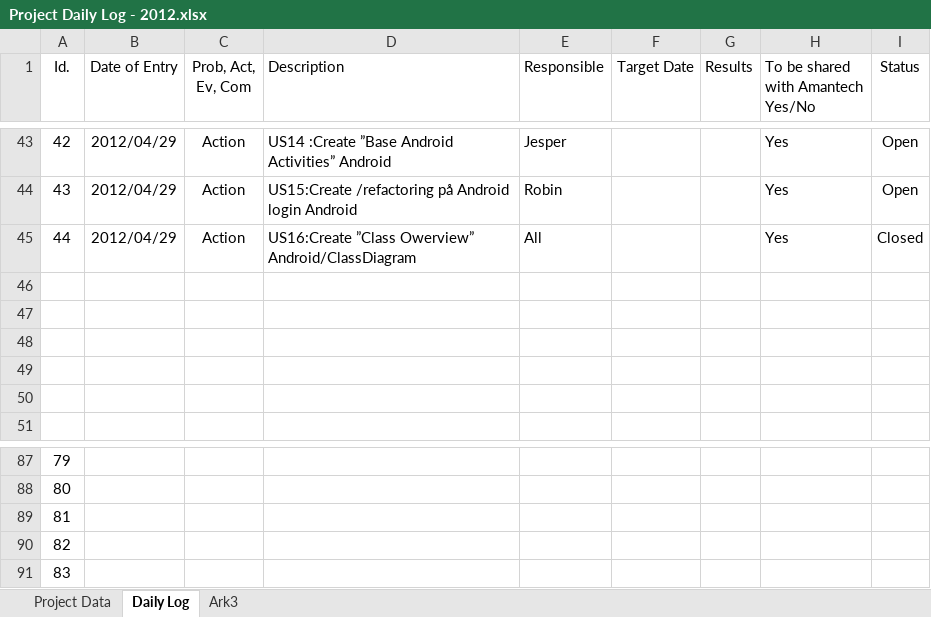
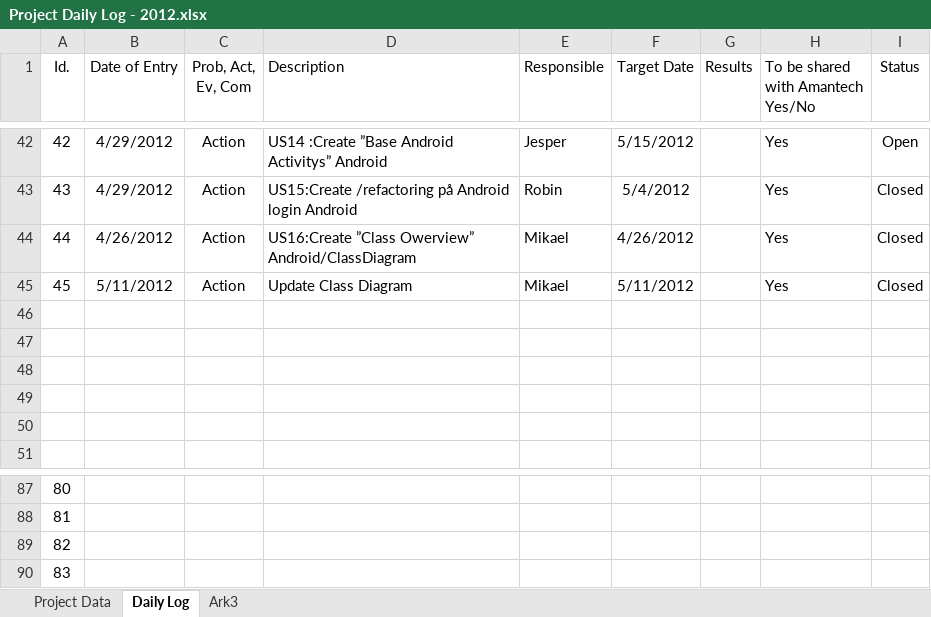
Before and after one commit to nero2000/Amantech, an Excel workbook: Documents/0 Project Managment/Project Daily Log - 2012.xlsx, sheet Daily Log, drawn as a sheet; only a part is shown, gaps mark what is left out; values as stored, in another font and other column widths than the file's, no borders; removed rows and columns are numbered as before the commit, all else as after; the diff covers the shown part only; the diff names each change by its address in the sheet, - before the commit and + after, or states it on an @@ line.

```diff
--- a/Documents/0 Project Managment/Project Daily Log - 2012.xlsx (sheet Daily Log)
+++ b/Documents/0 Project Managment/Project Daily Log - 2012.xlsx (sheet Daily Log)
-B42:B43 (Date of Entry): 2012/04/29
+B42:B43 (Date of Entry): 4/29/2012
-D42 (Description): …”Base Android Activities” Android
+D42 (Description): …”Base Android Activitys” Android
-F42 (Target Date): (empty)
+F42 (Target Date): 5/15/2012
-F43 (Target Date): (empty)
+F43 (Target Date): 5/4/2012
-I43 (Status): Open
+I43 (Status): Closed
-B44 (Date of Entry): 2012/04/29
+B44 (Date of Entry): 4/26/2012
-E44 (Responsible): All
+E44 (Responsible): Mikael
-F44 (Target Date): (empty)
+F44 (Target Date): 4/26/2012
+row 45: 45 | 5/11/2012 | Action | Update Class Diagram | Mikael | 5/11/2012 |  | Yes | Closed
@@ column A (Id.) renumbered between rows 77 and 90 @@
-row 91: 83
```
Also changed, not shown: 1 removed row, 105 edited cells and cell formats elsewhere in this sheet, sheet Project Data, charts or pictures, Documents/0 Project Managment/Project Plan - 2012.xlsx, 5 other files.
